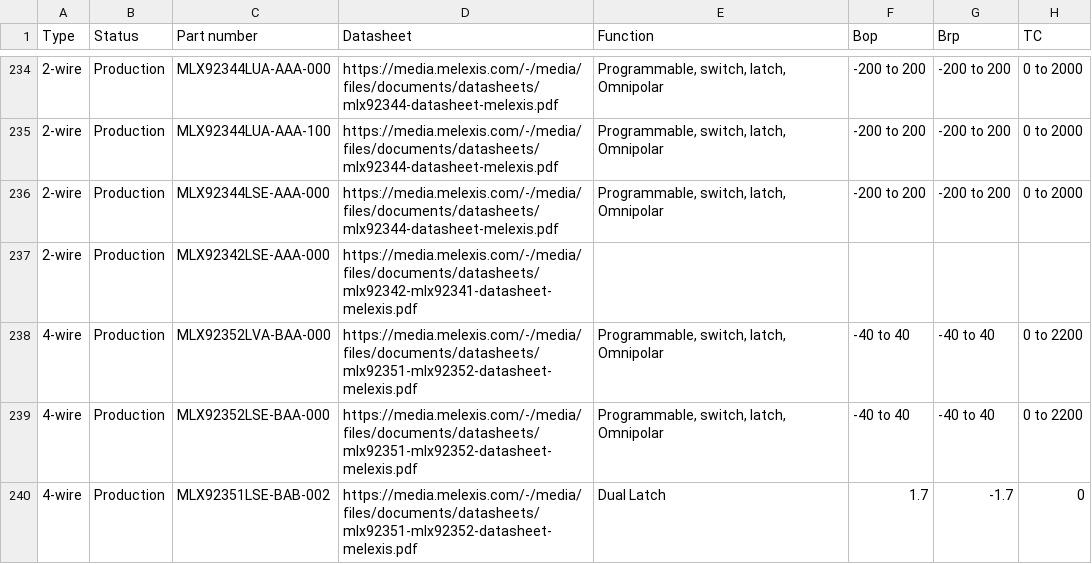
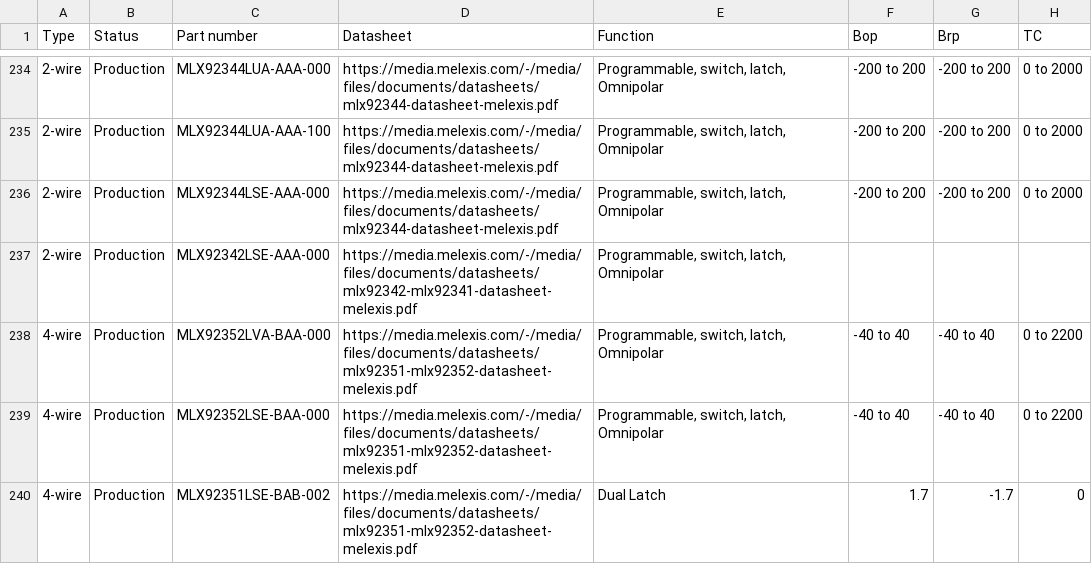
Before and after one commit to MelexisBC/Wizard--Latch-Switch-ICs-Data, a CSV file: Latch-Switch-ICs-Wizard-Data.csv, drawn as a sheet; only a part is shown, gaps mark what is left out; the diff names each change by its address in the sheet, - before the commit and + after, or states it on an @@ line.

Commit message:
Wizard - Latch and switch ICs - Google sheet updated

```diff
--- a/Latch-Switch-ICs-Wizard-Data.csv
+++ b/Latch-Switch-ICs-Wizard-Data.csv
-E237 (Function): (empty)
+E237 (Function): Programmable, switch, latch, Omnipolar
```
